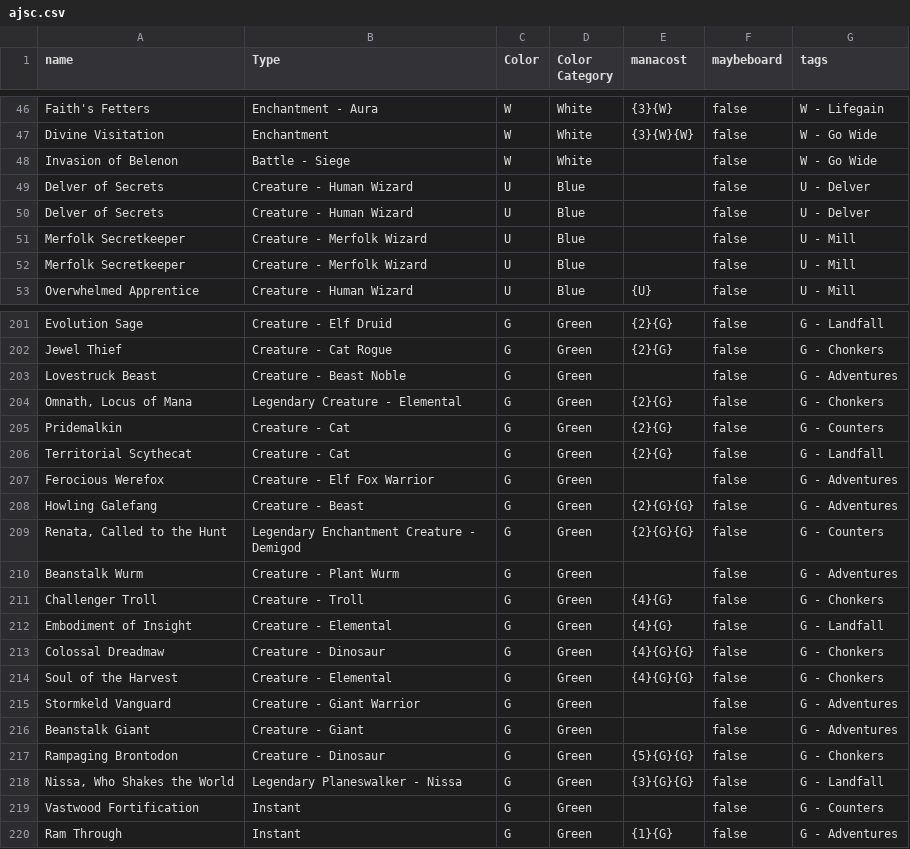
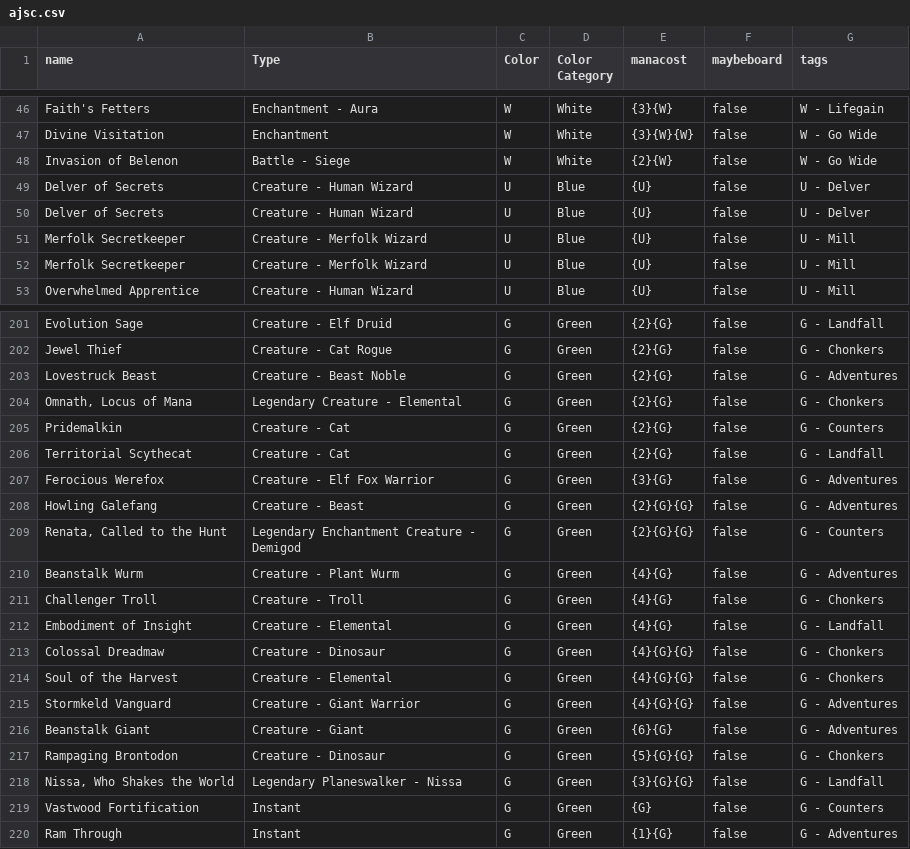
Before and after one commit to LukeyGee/RossCube, a CSV file: cubes/ajsc.csv, drawn as a sheet; only a part is shown, gaps mark what is left out; the diff covers the shown part only.

```diff
--- a/cubes/ajsc.csv
+++ b/cubes/ajsc.csv
@@ -47,7 +47,7 @@
 "Divine Visitation","Enchantment","W","White","{3}{W}{W}","false","W - Go Wide"
-"Invasion of Belenon","Battle - Siege","W","White","","false","W - Go Wide"
-"Delver of Secrets","Creature - Human Wizard","U","Blue","","false","U - Delver"
-"Delver of Secrets","Creature - Human Wizard","U","Blue","","false","U - Delver"
-"Merfolk Secretkeeper","Creature - Merfolk Wizard","U","Blue","","false","U - Mill"
-"Merfolk Secretkeeper","Creature - Merfolk Wizard","U","Blue","","false","U - Mill"
+"Invasion of Belenon","Battle - Siege","W","White","{2}{W}","false","W - Go Wide"
+"Delver of Secrets","Creature - Human Wizard","U","Blue","{U}","false","U - Delver"
+"Delver of Secrets","Creature - Human Wizard","U","Blue","{U}","false","U - Delver"
+"Merfolk Secretkeeper","Creature - Merfolk Wizard","U","Blue","{U}","false","U - Mill"
+"Merfolk Secretkeeper","Creature - Merfolk Wizard","U","Blue","{U}","false","U - Mill"
 "Overwhelmed Apprentice","Creature - Human Wizard","U","Blue","{U}","false","U - Mill"
@@ -202,3 +202,3 @@
 "Jewel Thief","Creature - Cat Rogue","G","Green","{2}{G}","false","G - Chonkers"
-"Lovestruck Beast","Creature - Beast Noble","G","Green","","false","G - Adventures"
+"Lovestruck Beast","Creature - Beast Noble","G","Green","{2}{G}","false","G - Adventures"
 "Omnath, Locus of Mana","Legendary Creature - Elemental","G","Green","{2}{G}","false","G - Chonkers"
@@ -206,6 +206,6 @@
 "Territorial Scythecat","Creature - Cat","G","Green","{2}{G}","false","G - Landfall"
-"Ferocious Werefox","Creature - Elf Fox Warrior","G","Green","","false","G - Adventures"
+"Ferocious Werefox","Creature - Elf Fox Warrior","G","Green","{3}{G}","false","G - Adventures"
 "Howling Galefang","Creature - Beast","G","Green","{2}{G}{G}","false","G - Adventures"
 "Renata, Called to the Hunt","Legendary Enchantment Creature - Demigod","G","Green","{2}{G}{G}","false","G - Counters"
-"Beanstalk Wurm","Creature - Plant Wurm","G","Green","","false","G - Adventures"
+"Beanstalk Wurm","Creature - Plant Wurm","G","Green","{4}{G}","false","G - Adventures"
 "Challenger Troll","Creature - Troll","G","Green","{4}{G}","false","G - Chonkers"
@@ -214,7 +214,7 @@
 "Soul of the Harvest","Creature - Elemental","G","Green","{4}{G}{G}","false","G - Chonkers"
-"Stormkeld Vanguard","Creature - Giant Warrior","G","Green","","false","G - Adventures"
-"Beanstalk Giant","Creature - Giant","G","Green","","false","G - Adventures"
+"Stormkeld Vanguard","Creature - Giant Warrior","G","Green","{4}{G}{G}","false","G - Adventures"
+"Beanstalk Giant","Creature - Giant","G","Green","{6}{G}","false","G - Adventures"
 "Rampaging Brontodon","Creature - Dinosaur","G","Green","{5}{G}{G}","false","G - Chonkers"
 "Nissa, Who Shakes the World","Legendary Planeswalker - Nissa","G","Green","{3}{G}{G}","false","G - Landfall"
-"Vastwood Fortification","Instant","G","Green","","false","G - Counters"
+"Vastwood Fortification","Instant","G","Green","{G}","false","G - Counters"
 "Ram Through","Instant","G","Green","{1}{G}","false","G - Adventures"
```
Also changed, not shown: 13 edited cells elsewhere in this file, cubes/infjumpstartcube.csv, cubes/jump-start-cube.csv, 8 other files.
